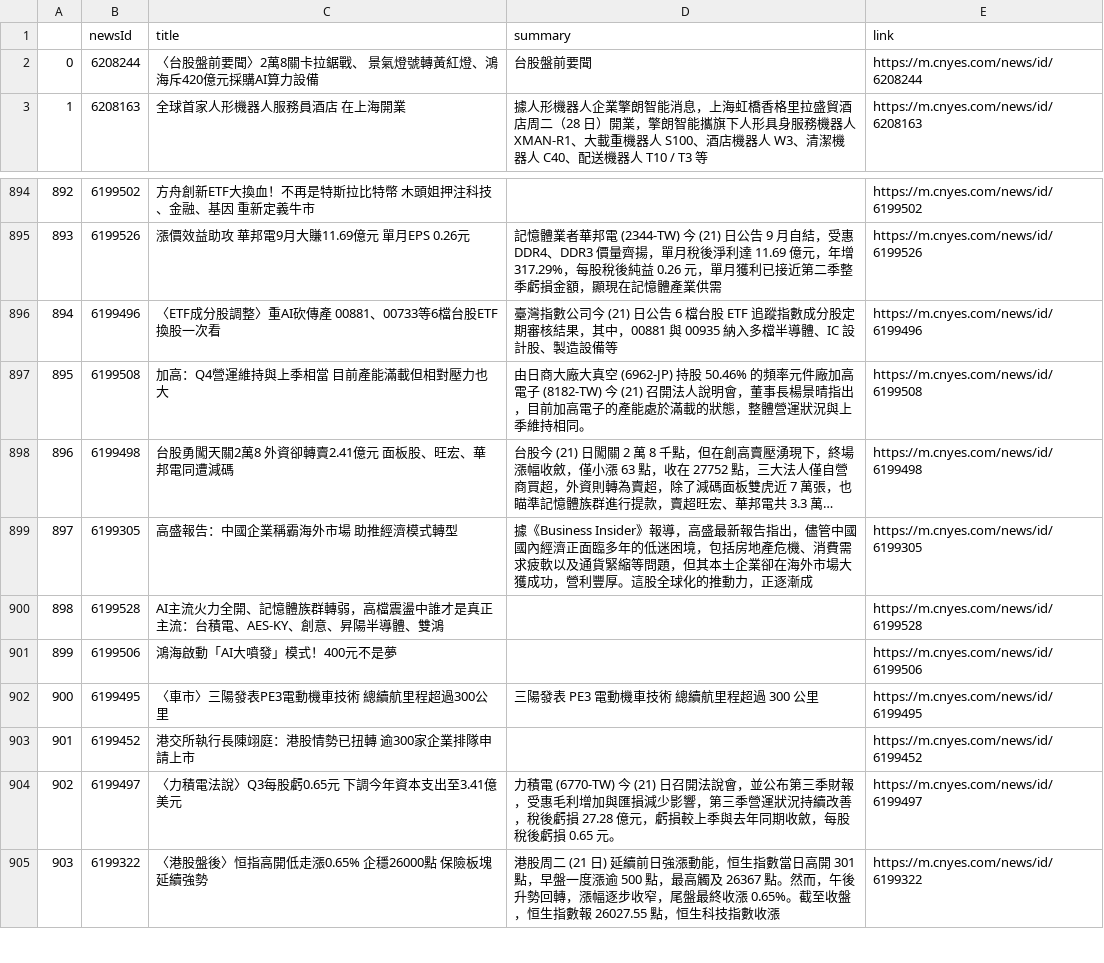
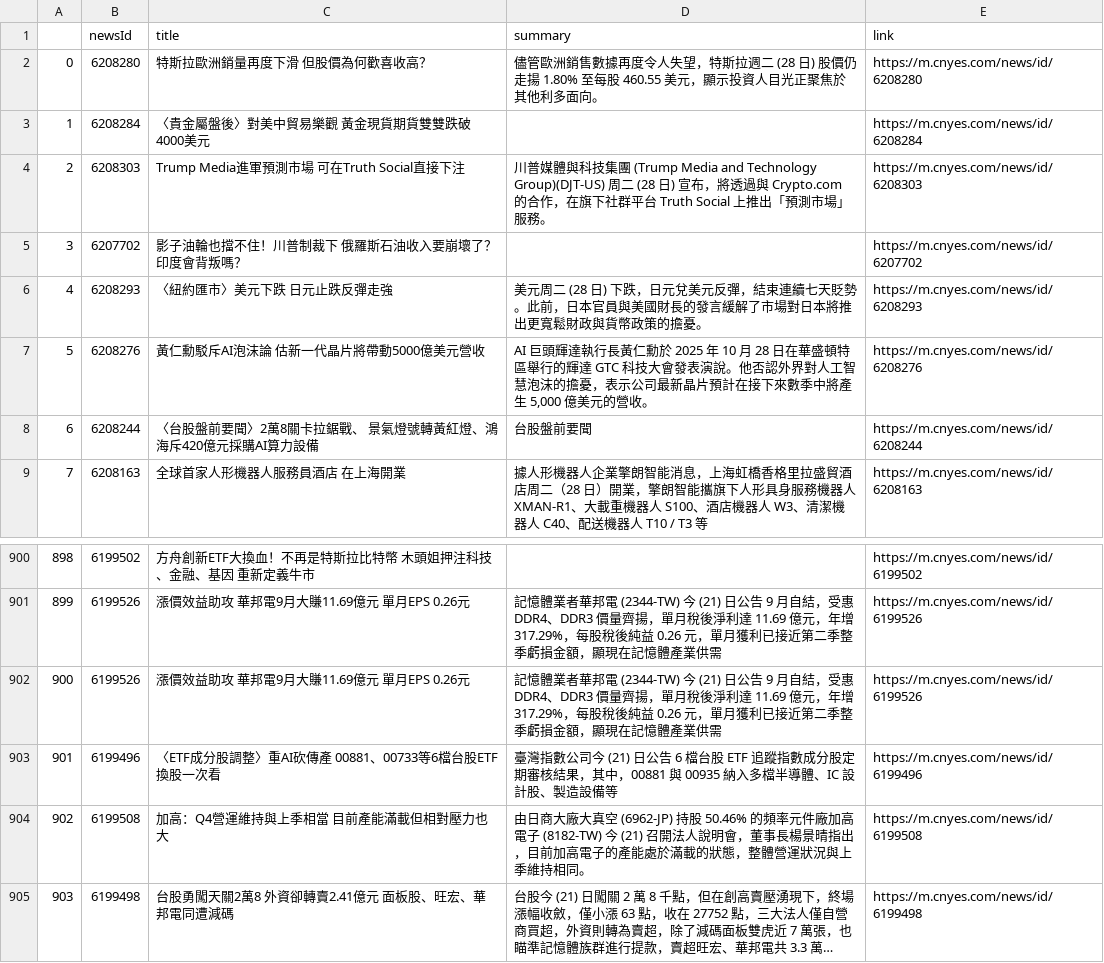
Before and after one commit to sonia9453/test_github_actions, a CSV file: news.csv, drawn as a sheet; only a part is shown, gaps mark what is left out; the shorter side is filled out with more unchanged rows; long unchanged cells end in …; addresses are those after the commit; the diff names each change by its address in the sheet, - before the commit and + after, or states it on an @@ line.

Commit message:
更新鉅亨網

```diff
--- a/news.csv
+++ b/news.csv
+row 2: 0 | 6208280 | 特斯拉歐洲銷量再度下滑 但股價為何歡喜收高？ | 儘管歐洲銷售數據再度令人失望，特斯拉週二 (28 日) 股價仍走揚 1.80% 至每股 460.55 美元，顯示投資人目光正聚焦於其他利多面向。 | https://m.cnyes.com/news/id/6208280
+row 3: 1 | 6208284 | 〈貴金屬盤後〉對美中貿易樂觀 黃金現貨期貨雙雙跌破4000美元 |  | https://m.cnyes.com/news/id/6208284
+row 4: 2 | 6208303 | Trump Media進軍預測市場 可在Truth Social直接下注 | 川普媒體與科技集團 (Trump Media and Technology Group)(DJT-US) 周二 (28 日) 宣布，將透過與 Crypto.com 的合作，在旗下社群平台 Truth Social 上推出「預測市場」服務。 | https://m.cnyes.com/news/id/6208303
+row 5: 3 | 6207702 | 影子油輪也擋不住！川普制裁下 俄羅斯石油收入要崩壞了？印度會背叛嗎？ |  | https://m.cnyes.com/news/id/6207702
+row 6: 4 | 6208293 | 〈紐約匯市〉美元下跌 日元止跌反彈走強 | 美元周二 (28 日) 下跌，日元兌美元反彈，結束連續七天貶勢。此前，日本官員與美國財長的發言緩解了市場對日本將推出更寬鬆財政與貨幣政策的擔憂。 | https://m.cnyes.com/news/id/6208293
+row 7: 5 | 6208276 | 黃仁勳駁斥AI泡沫論 估新一代晶片將帶動5000億美元營收 | AI 巨頭輝達執行長黃仁勳於 2025 年 10 月 28 日在華盛頓特區舉行的輝達 GTC 科技大會發表演說。他否認外界對人工智慧泡沫的擔憂，表示公司最新晶片預計在接下來數季中將產生 5,000 億美元的營收。 | https://m.cnyes.com/news/id/6208276
@@ column A renumbered from row 8 down @@
+row 902: 900 | 6199526 | 漲價效益助攻 華邦電9月大賺11.69億元 單月EPS 0.26元 | 記憶體業者華邦電 (2344-TW) 今 (21) 日公告 9 月自結，受惠 DDR4、DDR3 價量齊揚，單月稅後淨利達 11.69 億元，年增 317.29%，每股稅後純益 0.26 元，單月獲利已接近第二季整季虧損金額，顯現在記憶體產業供需 | https://m.cnyes.com/news/id/6199526
```
